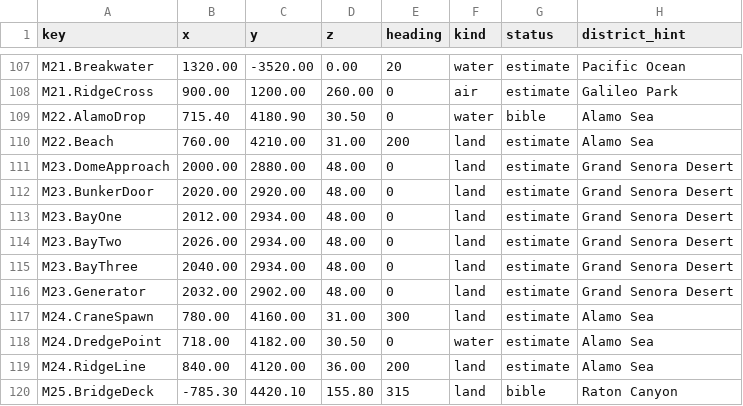
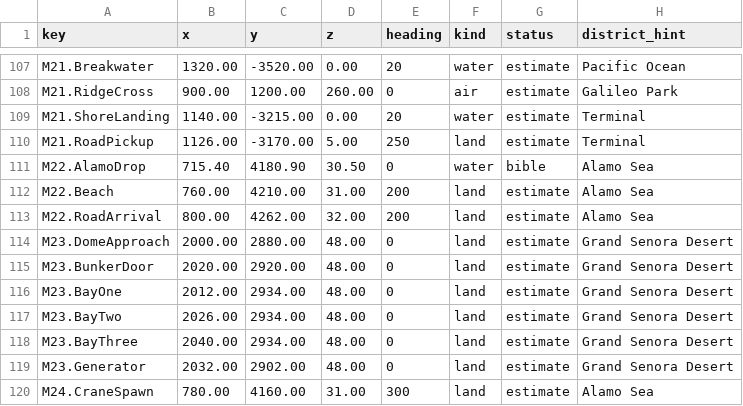
Before and after one commit to RonGdesigns/Customgta6, a TSV file: data/locations.tsv, drawn as a sheet; only a part is shown, gaps mark what is left out; the shorter side is filled out with more unchanged rows; the diff names each change by its address in the sheet, - before the commit and + after, or states it on an @@ line.

```diff
--- a/data/locations.tsv
+++ b/data/locations.tsv
+row 109: M21.ShoreLanding | 1140.00 | -3215.00 | 0.00 | 20 | water | estimate | Terminal
+row 110: M21.RoadPickup | 1126.00 | -3170.00 | 5.00 | 250 | land | estimate | Terminal
+row 113: M22.RoadArrival | 800.00 | 4262.00 | 32.00 | 200 | land | estimate | Alamo Sea
```
Also changed, not shown: data/scenes.tsv, 18 other files.
